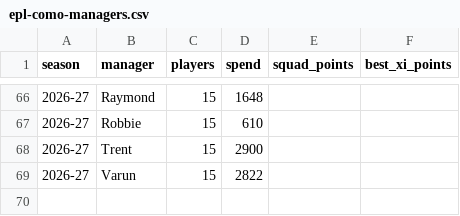
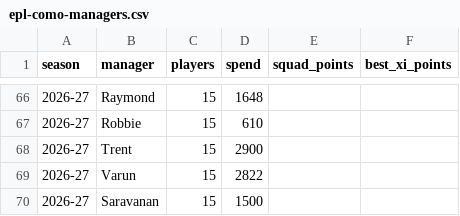
Before and after one commit to Kolam-Studios/epl-como-fantasy-26-27, a CSV file: docs/history/epl-como-managers.csv, drawn as a sheet; only a part is shown, gaps mark what is left out.

```diff
--- a/docs/history/epl-como-managers.csv
+++ b/docs/history/epl-como-managers.csv
@@ -69 +69,2 @@ season,manager,players,spend,squad_points,best_xi_points
 2026-27,Varun,15,2822,,
+2026-27,Saravanan,15,1500,,
```
Also changed, not shown: docs/history/epl-como-buys.csv, docs/history/epl-como-seasons.csv, 1 other file.
